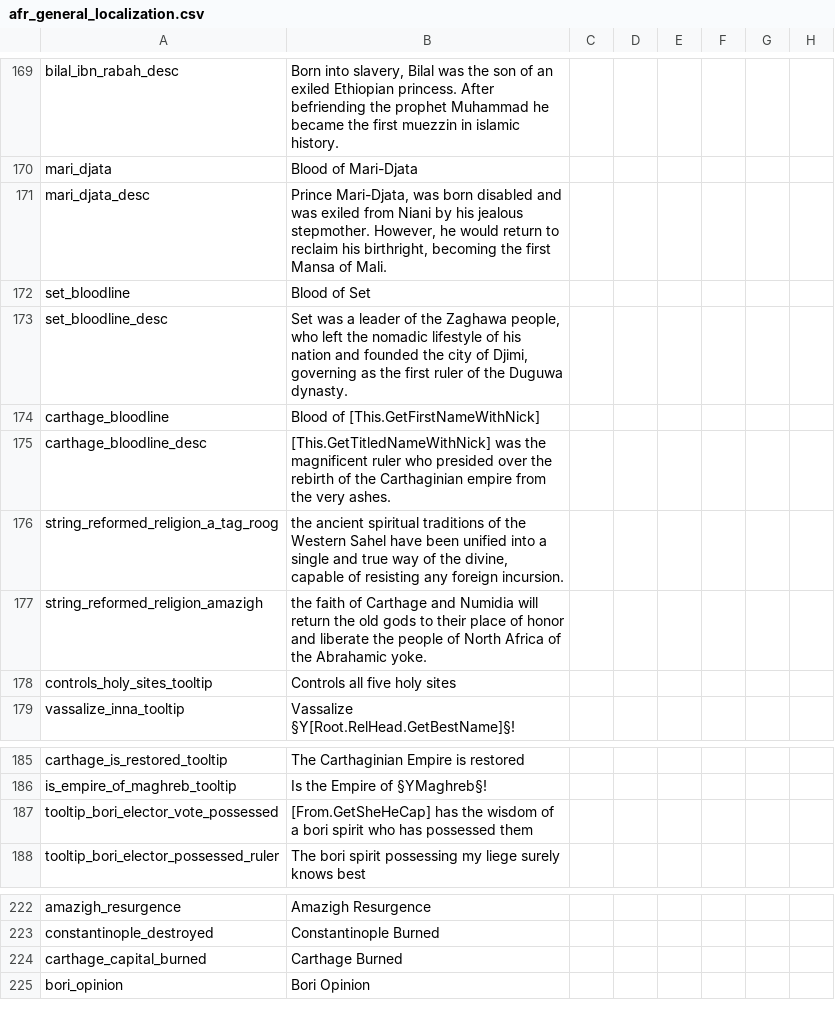
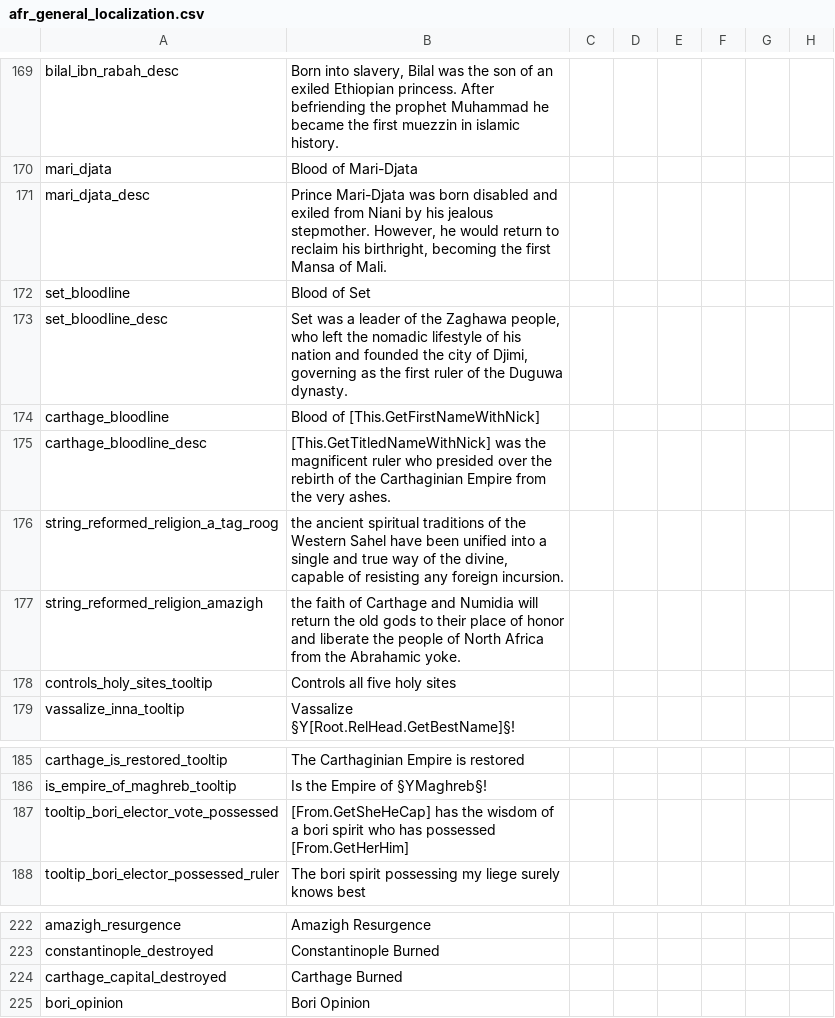
Before and after one commit to faiuwle/CK2AfricanReligionsMod, a CSV file: AfricanReligions/localisation/afr_general_localization.csv, drawn as a sheet; only a part is shown, gaps mark what is left out; the diff covers the shown part only; the diff names each change by its address in the sheet, - before the commit and + after, or states it on an @@ line.

```diff
--- a/AfricanReligions/localisation/afr_general_localization.csv
+++ b/AfricanReligions/localisation/afr_general_localization.csv
-B171: Prince Mari-Djata, was born disabled and was exiled from…
+B171: Prince Mari-Djata was born disabled and exiled from…
-B175: …the Carthaginian empire from the…
+B175: …the Carthaginian Empire from the…
-B177: …North Africa of the Abrahamic…
+B177: …North Africa from the Abrahamic…
-B187: …has possessed them
+B187: …has possessed [From.GetHerHim]
-A224: carthage_capital_burned
+A224: carthage_capital_destroyed
```
Also changed, not shown: 1 added row and 16 edited cells elsewhere in this file, AfricanReligions/localisation/afr_event_texts.csv.
